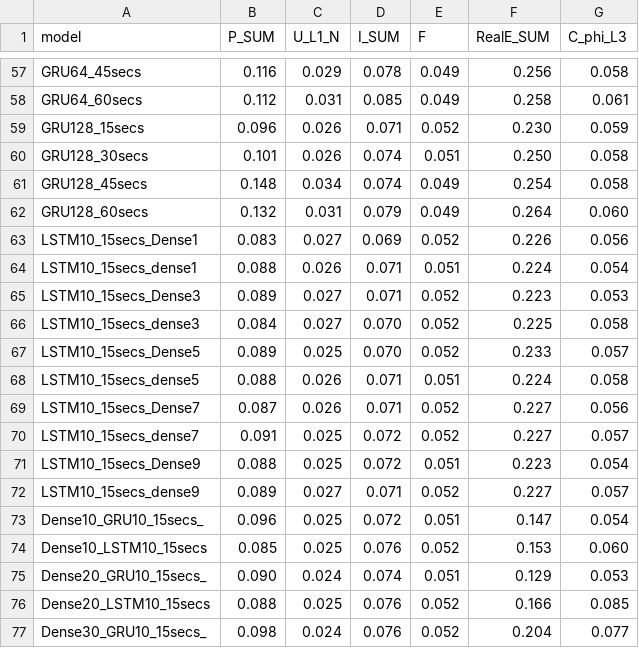
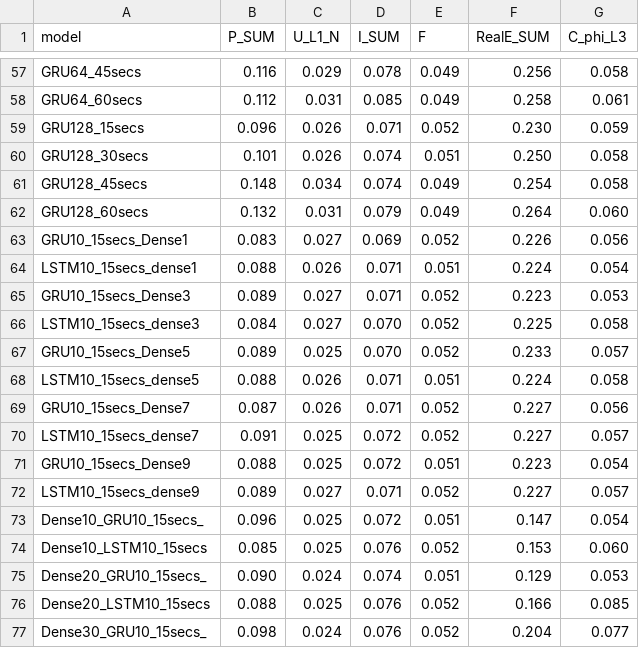
Before and after one commit to PedroOliveiraPT/Electricity-Forecasting, a CSV file: results/rmse_results.csv, drawn as a sheet; only a part is shown, gaps mark what is left out.

```diff
--- a/results/rmse_results.csv
+++ b/results/rmse_results.csv
@@ -62,11 +62,11 @@ GRU128_45secs,0.148,0.034,0.074,0.049,0.254,0.058
 GRU128_60secs,0.132,0.031,0.079,0.049,0.264,0.060
-LSTM10_15secs_Dense1,0.083,0.027,0.069,0.052,0.226,0.056
+GRU10_15secs_Dense1,0.083,0.027,0.069,0.052,0.226,0.056
 LSTM10_15secs_dense1,0.088,0.026,0.071,0.051,0.224,0.054
-LSTM10_15secs_Dense3,0.089,0.027,0.071,0.052,0.223,0.053
+GRU10_15secs_Dense3,0.089,0.027,0.071,0.052,0.223,0.053
 LSTM10_15secs_dense3,0.084,0.027,0.070,0.052,0.225,0.058
-LSTM10_15secs_Dense5,0.089,0.025,0.070,0.052,0.233,0.057
+GRU10_15secs_Dense5,0.089,0.025,0.070,0.052,0.233,0.057
 LSTM10_15secs_dense5,0.088,0.026,0.071,0.051,0.224,0.058
-LSTM10_15secs_Dense7,0.087,0.026,0.071,0.052,0.227,0.056
+GRU10_15secs_Dense7,0.087,0.026,0.071,0.052,0.227,0.056
 LSTM10_15secs_dense7,0.091,0.025,0.072,0.052,0.227,0.057
-LSTM10_15secs_Dense9,0.088,0.025,0.072,0.051,0.223,0.054
+GRU10_15secs_Dense9,0.088,0.025,0.072,0.051,0.223,0.054
 LSTM10_15secs_dense9,0.089,0.027,0.071,0.052,0.227,0.057
```
Also changed, not shown: 1 other file.
